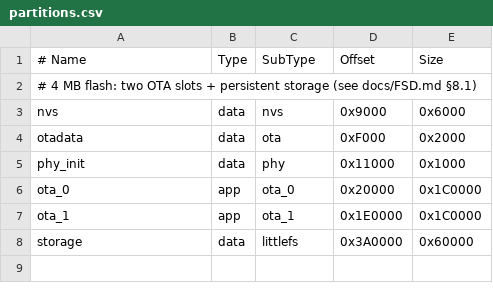
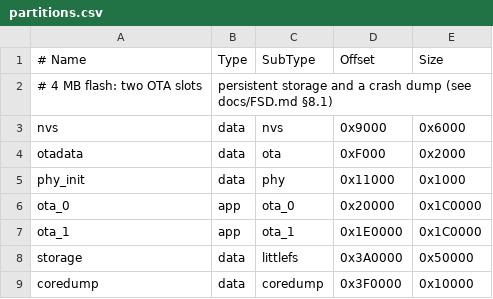
Before and after one commit to ulijoergens/sensor-actor, a CSV file: partitions.csv, drawn as a sheet.

```diff
--- a/partitions.csv
+++ b/partitions.csv
@@ -1,3 +1,3 @@
 # Name,    Type, SubType,  Offset,   Size
-# 4 MB flash: two OTA slots + persistent storage (see docs/FSD.md §8.1)
+# 4 MB flash: two OTA slots, persistent storage and a crash dump (see docs/FSD.md §8.1)
 nvs,       data, nvs,      0x9000,   0x6000
@@ -7,2 +7,3 @@ ota_0,     app,  ota_0,    0x20000,  0x1C0000
 ota_1,     app,  ota_1,    0x1E0000, 0x1C0000
-storage,   data, littlefs, 0x3A0000, 0x60000
+storage,   data, littlefs, 0x3A0000, 0x50000
+coredump,  data, coredump, 0x3F0000, 0x10000
```
Also changed, not shown: 13 other files.
